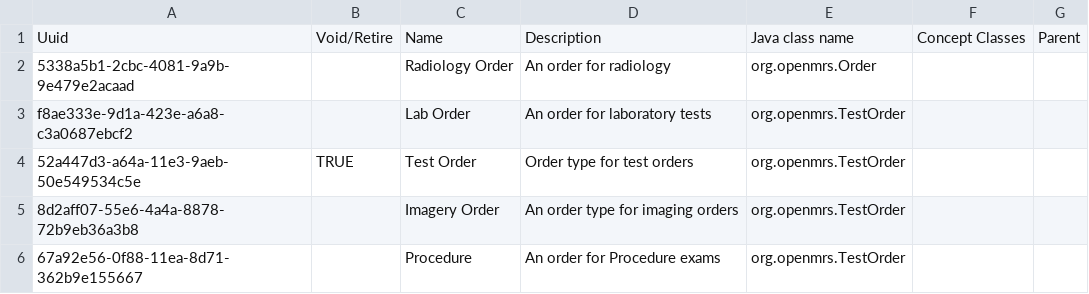
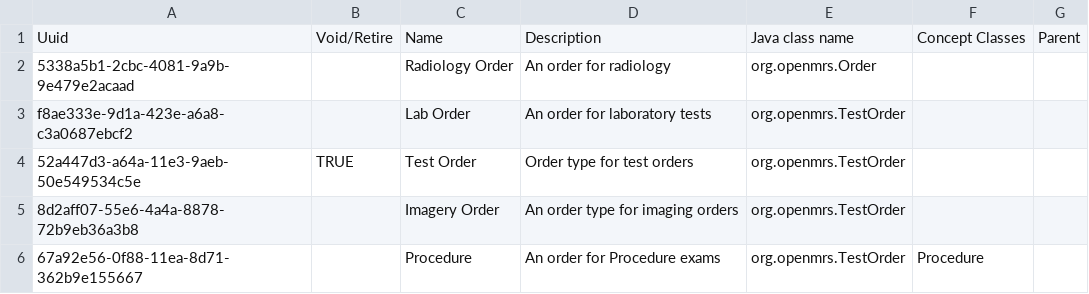
Before and after one commit to isaac-maya/UVL-EMR, a CSV file: sites/mugamba/configs/openmrs/initializer_config/ordertypes/ordertypes.csv, drawn as a sheet.

Commit message:
Add the procedure concept class to the Procedure order type

```diff
--- a/sites/mugamba/configs/openmrs/initializer_config/ordertypes/ordertypes.csv
+++ b/sites/mugamba/configs/openmrs/initializer_config/ordertypes/ordertypes.csv
@@ -5,2 +5,2 @@ f8ae333e-9d1a-423e-a6a8-c3a0687ebcf2,,Lab Order,An order for laboratory tests,or
 8d2aff07-55e6-4a4a-8878-72b9eb36a3b8,,Imagery Order, An order type for imaging orders,org.openmrs.TestOrder,,
-67a92e56-0f88-11ea-8d71-362b9e155667,,Procedure,An order for Procedure exams,org.openmrs.TestOrder,,
+67a92e56-0f88-11ea-8d71-362b9e155667,,Procedure,An order for Procedure exams,org.openmrs.TestOrder,Procedure,
```
